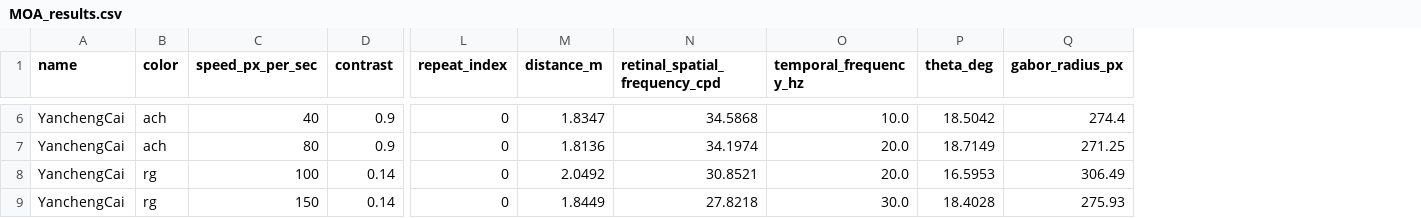
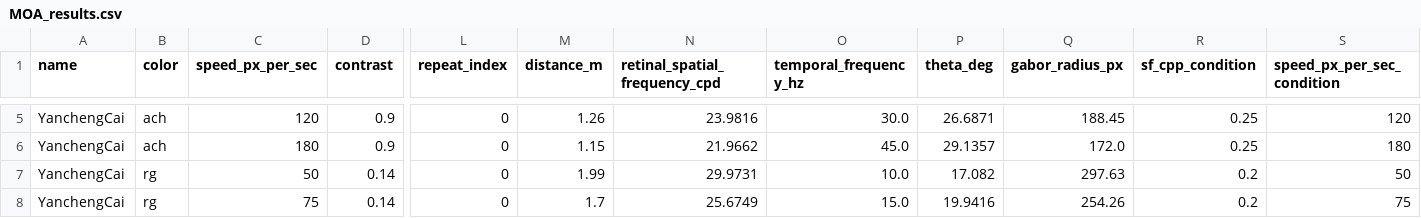
Before and after one commit to caiyancheng/High_Frequency_Experiment, a CSV file: MOA_results.csv, drawn as a sheet; only a part is shown, gaps mark what is left out; addresses are those after the commit; the diff covers the shown part only; the diff names each change by its address in the sheet, - before the commit and + after, or states it on an @@ line.

```diff
--- a/MOA_results.csv
+++ b/MOA_results.csv
+column R (sf_cpp_condition), rows 5-8: 0.25 | 0.25 | 0.2 | 0.2
+column S (speed_px_per_sec_condition), rows 5-8: 120 | 180 | 50 | 75
-C5 (speed_px_per_sec): 40
+C5 (speed_px_per_sec): 120
-M5 (distance_m): 1.8347
+M5 (distance_m): 1.26
-N5 (retinal_spatial_frequency_cpd): 34.5868
+N5 (retinal_spatial_frequency_cpd): 23.9816
-O5 (temporal_frequency_hz): 10.0
+O5 (temporal_frequency_hz): 30.0
-P5 (theta_deg): 18.5042
+P5 (theta_deg): 26.6871
-Q5 (gabor_radius_px): 274.4
+Q5 (gabor_radius_px): 188.45
-C6 (speed_px_per_sec): 80
+C6 (speed_px_per_sec): 180
-M6 (distance_m): 1.8136
+M6 (distance_m): 1.15
-N6 (retinal_spatial_frequency_cpd): 34.1974
+N6 (retinal_spatial_frequency_cpd): 21.9662
-O6 (temporal_frequency_hz): 20.0
+O6 (temporal_frequency_hz): 45.0
-P6 (theta_deg): 18.7149
+P6 (theta_deg): 29.1357
-Q6 (gabor_radius_px): 271.25
+Q6 (gabor_radius_px): 172.0
-C7 (speed_px_per_sec): 100
+C7 (speed_px_per_sec): 50
-M7 (distance_m): 2.0492
+M7 (distance_m): 1.99
-N7 (retinal_spatial_frequency_cpd): 30.8521
+N7 (retinal_spatial_frequency_cpd): 29.9731
-O7 (temporal_frequency_hz): 20.0
+O7 (temporal_frequency_hz): 10.0
-P7 (theta_deg): 16.5953
+P7 (theta_deg): 17.082
-Q7 (gabor_radius_px): 306.49
+Q7 (gabor_radius_px): 297.63
-C8 (speed_px_per_sec): 150
+C8 (speed_px_per_sec): 75
-M8 (distance_m): 1.8449
+M8 (distance_m): 1.7
-N8 (retinal_spatial_frequency_cpd): 27.8218
+N8 (retinal_spatial_frequency_cpd): 25.6749
-O8 (temporal_frequency_hz): 30.0
+O8 (temporal_frequency_hz): 15.0
-P8 (theta_deg): 18.4028
+P8 (theta_deg): 19.9416
-Q8 (gabor_radius_px): 275.93
+Q8 (gabor_radius_px): 254.26
```
Also changed, not shown: 1 removed row and 55 edited cells elsewhere in this file, 11 other files.
